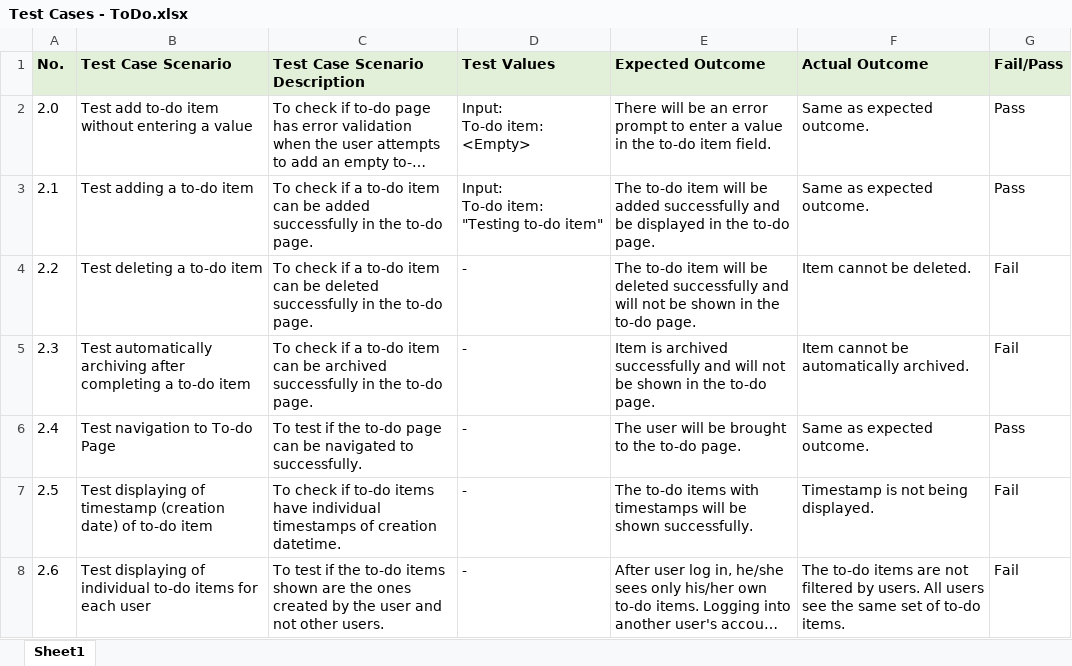
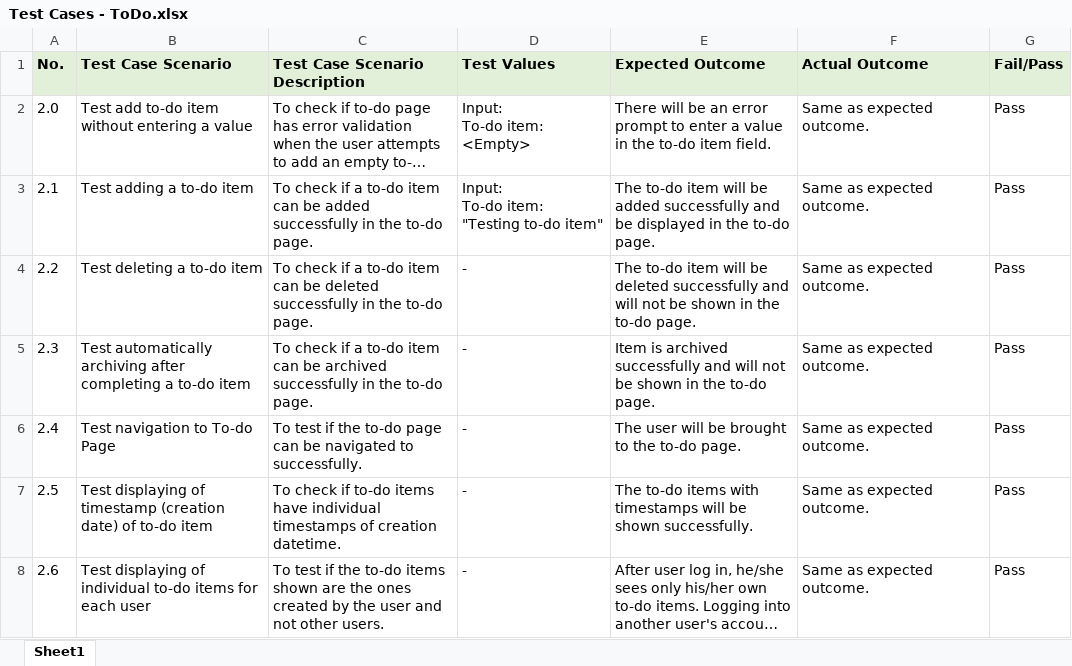
Before and after one commit to zxlee00/ETI_ToDoList, an Excel workbook: TestCases/Test Cases - ToDo.xlsx, sheet Sheet1, drawn as a sheet; long unchanged cells end in …; values as stored, in another font and other column widths than the file's, no borders; the diff names each change by its address in the sheet, - before the commit and + after, or states it on an @@ line.

Commit message:
#25 Updated test outputs pictures and test cases documentation

```diff
--- a/TestCases/Test Cases - ToDo.xlsx (sheet Sheet1)
+++ b/TestCases/Test Cases - ToDo.xlsx (sheet Sheet1)
-F4 (Actual Outcome): Item cannot be deleted.
+F4 (Actual Outcome): Same as expected outcome.
-G4:G5 (Fail/Pass): Fail
+G4:G5 (Fail/Pass): Pass
-F5 (Actual Outcome): Item cannot be automatically archived.
+F5 (Actual Outcome): Same as expected outcome.
-F7 (Actual Outcome): Timestamp is not being displayed.
+F7 (Actual Outcome): Same as expected outcome.
-G7:G8 (Fail/Pass): Fail
+G7:G8 (Fail/Pass): Pass
-F8 (Actual Outcome): The to-do items are not filtered by users. All users see the same set of to-do items.
+F8 (Actual Outcome): Same as expected outcome.
```
Also changed, not shown: 3 other files.
